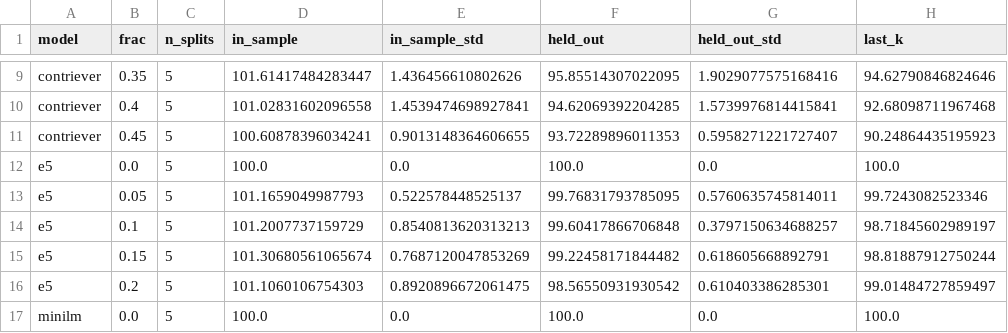
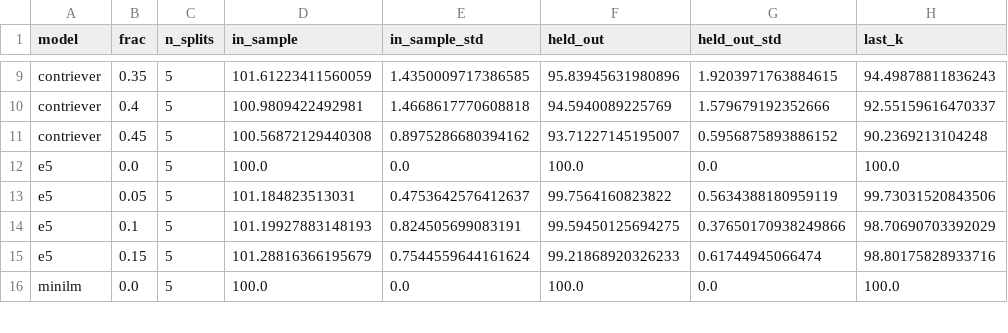
Before and after one commit to cfcmadlad/embedding-truncation-repro, a CSV file: results/x1_leakage_plot.csv, drawn as a sheet; only a part is shown, gaps mark what is left out; the diff covers the shown part only; the diff names each change by its address in the sheet, - before the commit and + after, or states it on an @@ line.

```diff
--- a/results/x1_leakage_plot.csv
+++ b/results/x1_leakage_plot.csv
-D9 (in_sample): 101.61417484283447
+D9 (in_sample): 101.61223411560059
-E9 (in_sample_std): 1.436456610802626
+E9 (in_sample_std): 1.4350009717386585
-F9 (held_out): 95.85514307022095
+F9 (held_out): 95.83945631980896
-G9 (held_out_std): 1.9029077575168416
+G9 (held_out_std): 1.9203971763884615
-H9 (last_k): 94.62790846824646
+H9 (last_k): 94.49878811836243
-D10 (in_sample): 101.02831602096558
+D10 (in_sample): 100.9809422492981
-E10 (in_sample_std): 1.4539474698927841
+E10 (in_sample_std): 1.4668617770608818
-F10 (held_out): 94.62069392204285
+F10 (held_out): 94.5940089225769
-G10 (held_out_std): 1.5739976814415841
+G10 (held_out_std): 1.579679192352666
-H10 (last_k): 92.68098711967468
+H10 (last_k): 92.55159616470337
-D11 (in_sample): 100.60878396034241
+D11 (in_sample): 100.56872129440308
-E11 (in_sample_std): 0.9013148364606655
+E11 (in_sample_std): 0.8975286680394162
-F11 (held_out): 93.72289896011353
+F11 (held_out): 93.71227145195007
-G11 (held_out_std): 0.5958271221727407
+G11 (held_out_std): 0.5956875893886152
-H11 (last_k): 90.24864435195923
+H11 (last_k): 90.2369213104248
-D13 (in_sample): 101.1659049987793
+D13 (in_sample): 101.184823513031
-E13 (in_sample_std): 0.522578448525137
+E13 (in_sample_std): 0.4753642576412637
-F13 (held_out): 99.76831793785095
+F13 (held_out): 99.7564160823822
-G13 (held_out_std): 0.5760635745814011
+G13 (held_out_std): 0.5634388180959119
-H13 (last_k): 99.7243082523346
+H13 (last_k): 99.73031520843506
-D14 (in_sample): 101.2007737159729
+D14 (in_sample): 101.19927883148193
-E14 (in_sample_std): 0.8540813620313213
+E14 (in_sample_std): 0.824505699083191
-F14 (held_out): 99.60417866706848
+F14 (held_out): 99.59450125694275
-G14 (held_out_std): 0.3797150634688257
+G14 (held_out_std): 0.37650170938249866
-H14 (last_k): 98.71845602989197
+H14 (last_k): 98.70690703392029
-D15 (in_sample): 101.30680561065674
+D15 (in_sample): 101.28816366195679
-E15 (in_sample_std): 0.7687120047853269
+E15 (in_sample_std): 0.7544559644161624
-F15 (held_out): 99.22458171844482
+F15 (held_out): 99.21868920326233
-G15 (held_out_std): 0.618605668892791
+G15 (held_out_std): 0.61744945066474
-H15 (last_k): 98.81887912750244
+H15 (last_k): 98.80175828933716
-row 16: e5 | 0.2 | 5 | 101.1060106754303 | 0.8920896672061475 | 98.56550931930542 | 0.610403386285301 | 99.01484727859497
```
Also changed, not shown: 2 removed rows and 69 edited cells elsewhere in this file, results/e1_classification_summary.csv, results/e1_retrieval.csv, 52 other files.
